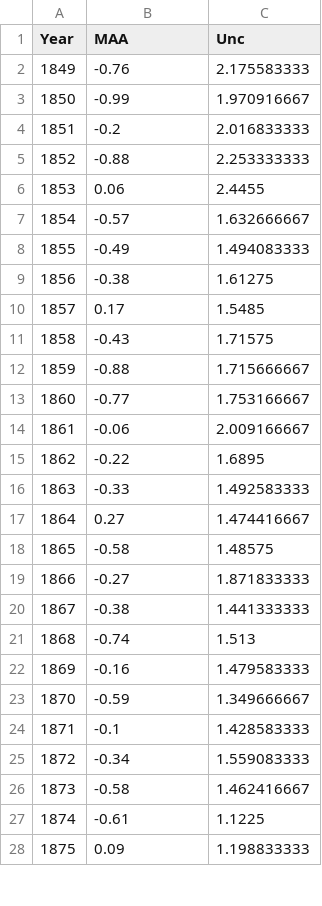
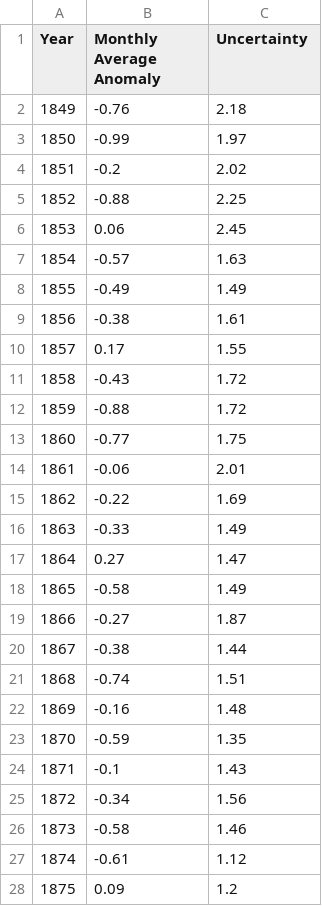
Before and after one commit to D-Nguyen-TP/STA160-Final-Project-Fall2024, a CSV file: Sacramento Average Anomaly.csv, drawn as a sheet; only a part is shown; the diff covers the shown part only.

Commit message:
Rounded Vals

```diff
--- a/Sacramento Average Anomaly.csv
+++ b/Sacramento Average Anomaly.csv
@@ -1,28 +1,28 @@
-Year,MAA,Unc
-1849,-0.76,2.175583333
-1850,-0.99,1.970916667
-1851,-0.2,2.016833333
-1852,-0.88,2.253333333
-1853,0.06,2.4455
-1854,-0.57,1.632666667
-1855,-0.49,1.494083333
-1856,-0.38,1.61275
-1857,0.17,1.5485
-1858,-0.43,1.71575
-1859,-0.88,1.715666667
-1860,-0.77,1.753166667
-1861,-0.06,2.009166667
-1862,-0.22,1.6895
-1863,-0.33,1.492583333
-1864,0.27,1.474416667
-1865,-0.58,1.48575
-1866,-0.27,1.871833333
-1867,-0.38,1.441333333
-1868,-0.74,1.513
-1869,-0.16,1.479583333
-1870,-0.59,1.349666667
-1871,-0.1,1.428583333
-1872,-0.34,1.559083333
-1873,-0.58,1.462416667
-1874,-0.61,1.1225
-1875,0.09,1.198833333
+Year,Monthly Average Anomaly,Uncertainty
+1849,-0.76,2.18
+1850,-0.99,1.97
+1851,-0.2,2.02
+1852,-0.88,2.25
+1853,0.06,2.45
+1854,-0.57,1.63
+1855,-0.49,1.49
+1856,-0.38,1.61
+1857,0.17,1.55
+1858,-0.43,1.72
+1859,-0.88,1.72
+1860,-0.77,1.75
+1861,-0.06,2.01
+1862,-0.22,1.69
+1863,-0.33,1.49
+1864,0.27,1.47
+1865,-0.58,1.49
+1866,-0.27,1.87
+1867,-0.38,1.44
+1868,-0.74,1.51
+1869,-0.16,1.48
+1870,-0.59,1.35
+1871,-0.1,1.43
+1872,-0.34,1.56
+1873,-0.58,1.46
+1874,-0.61,1.12
+1875,0.09,1.2
```
Also changed, not shown: 143 edited cells elsewhere in this file.
